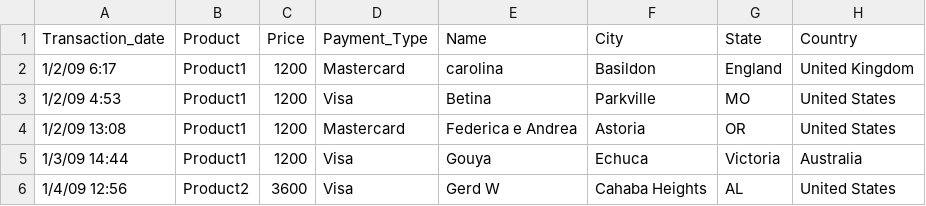
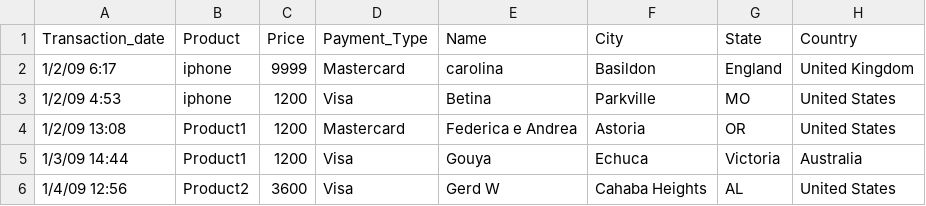
Before and after one commit to FHC02-23/ETS24_UeAbend_20240320, a CSV file: data/transactions.csv, drawn as a sheet; only a part is shown.

```diff
--- a/data/transactions.csv
+++ b/data/transactions.csv
@@ -1,4 +1,4 @@
 Transaction_date;Product;Price;Payment_Type;Name;City;State;Country
-1/2/09 6:17;Product1;1200;Mastercard;carolina;Basildon;England;United Kingdom
-1/2/09 4:53;Product1;1200;Visa;Betina;Parkville;MO;United States
+1/2/09 6:17;iphone;9999;Mastercard;carolina;Basildon;England;United Kingdom
+1/2/09 4:53;iphone;1200;Visa;Betina;Parkville;MO;United States
 1/2/09 13:08;Product1;1200;Mastercard;Federica e Andrea;Astoria;OR;United States
```
Also changed, not shown: 10 other files.
